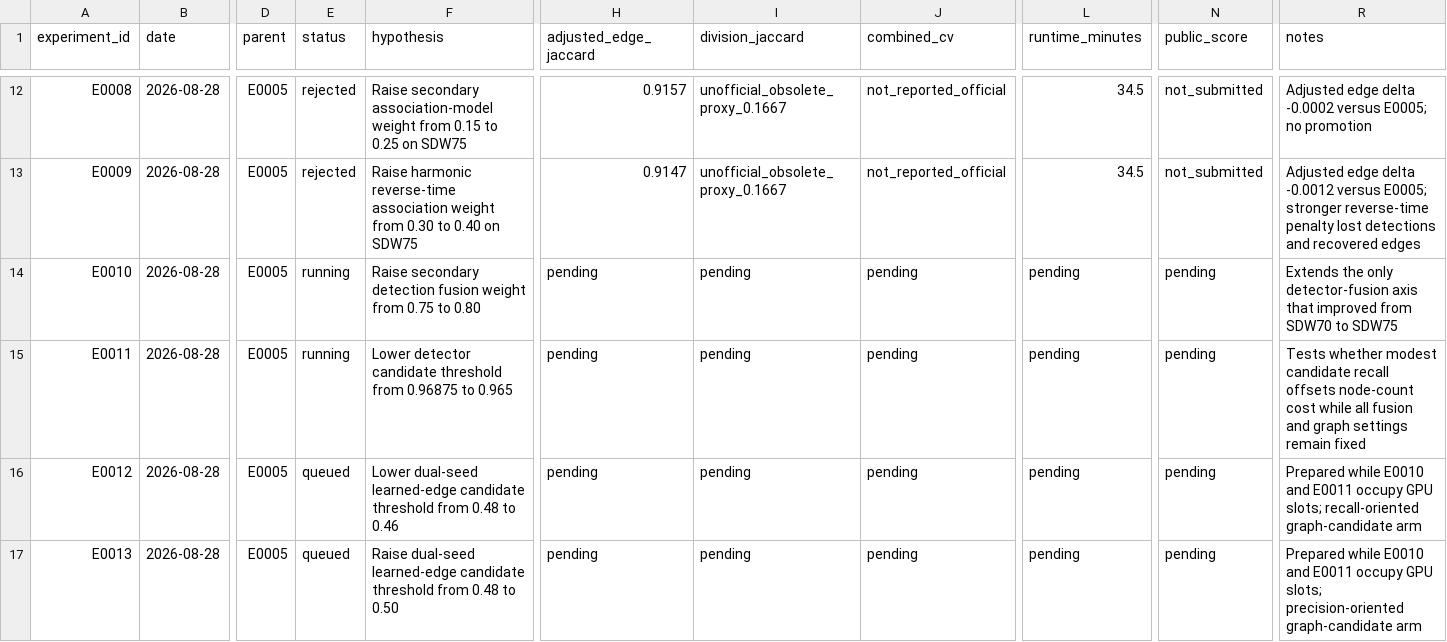
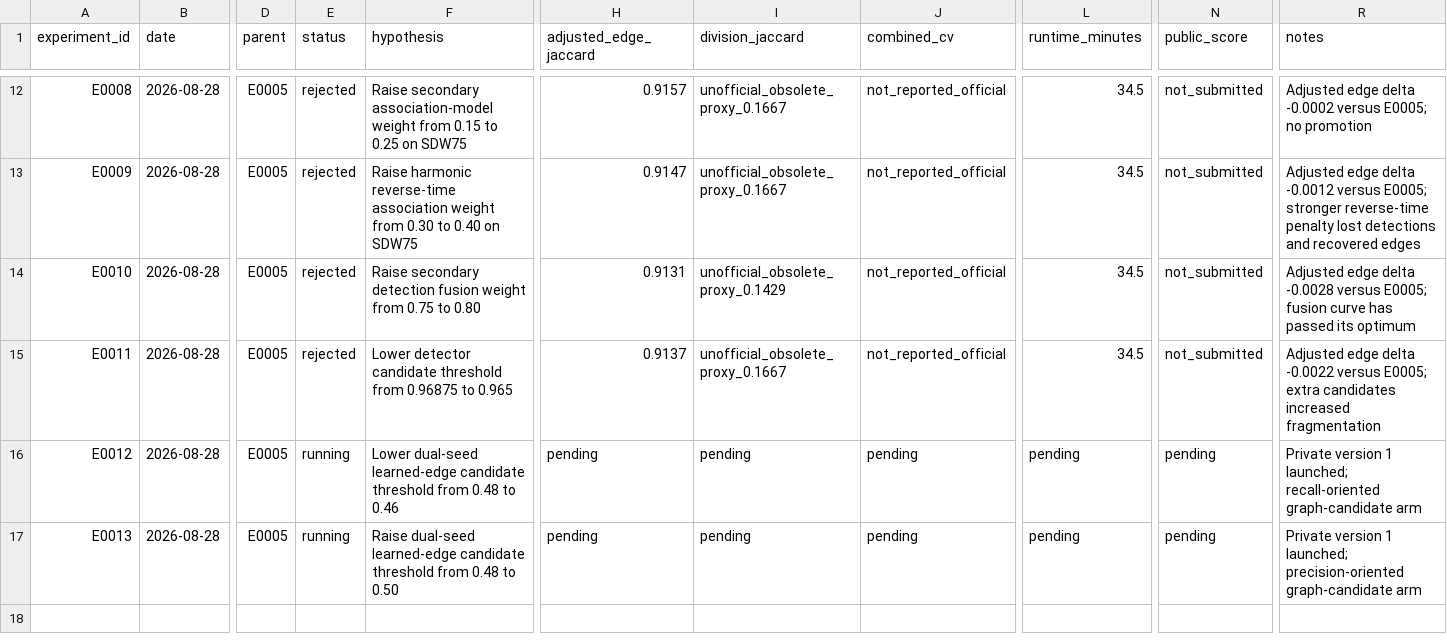
Before and after one commit to naveenlx111-svg/Biohub, a CSV file: experiments/ledger.csv, drawn as a sheet; only a part is shown, gaps mark what is left out; the diff names each change by its address in the sheet, - before the commit and + after, or states it on an @@ line.

Commit message:
Record detector sweep and launch edge threshold arms

```diff
--- a/experiments/ledger.csv
+++ b/experiments/ledger.csv
-E14:E15 (status): running
+E14:E15 (status): rejected
-H14 (adjusted_edge_jaccard): pending
+H14 (adjusted_edge_jaccard): 0.9131
-I14 (division_jaccard): pending
+I14 (division_jaccard): unofficial_obsolete_proxy_0.1429
-J14:J15 (combined_cv): pending
+J14:J15 (combined_cv): not_reported_official
-L14:L15 (runtime_minutes): pending
+L14:L15 (runtime_minutes): 34.5
-N14:N15 (public_score): pending
+N14:N15 (public_score): not_submitted
-R14 (notes): Extends the only detector-fusion axis that improved from SDW70 to SDW75
+R14 (notes): Adjusted edge delta -0.0028 versus E0005; fusion curve has passed its optimum
-H15 (adjusted_edge_jaccard): pending
+H15 (adjusted_edge_jaccard): 0.9137
-I15 (division_jaccard): pending
+I15 (division_jaccard): unofficial_obsolete_proxy_0.1667
-R15 (notes): Tests whether modest candidate recall offsets node-count cost while all fusion and graph settings remain fixed
+R15 (notes): Adjusted edge delta -0.0022 versus E0005; extra candidates increased fragmentation
-E16:E17 (status): queued
+E16:E17 (status): running
-R16 (notes): Prepared while E0010 and E0011 occupy GPU slots; recall-oriented graph-candidate…
+R16 (notes): Private version 1 launched; recall-oriented graph-candidate…
-R17 (notes): Prepared while E0010 and E0011 occupy GPU slots; precision-oriented graph-candidate…
+R17 (notes): Private version 1 launched; precision-oriented graph-candidate…
```
Also changed, not shown: 1 other file.
